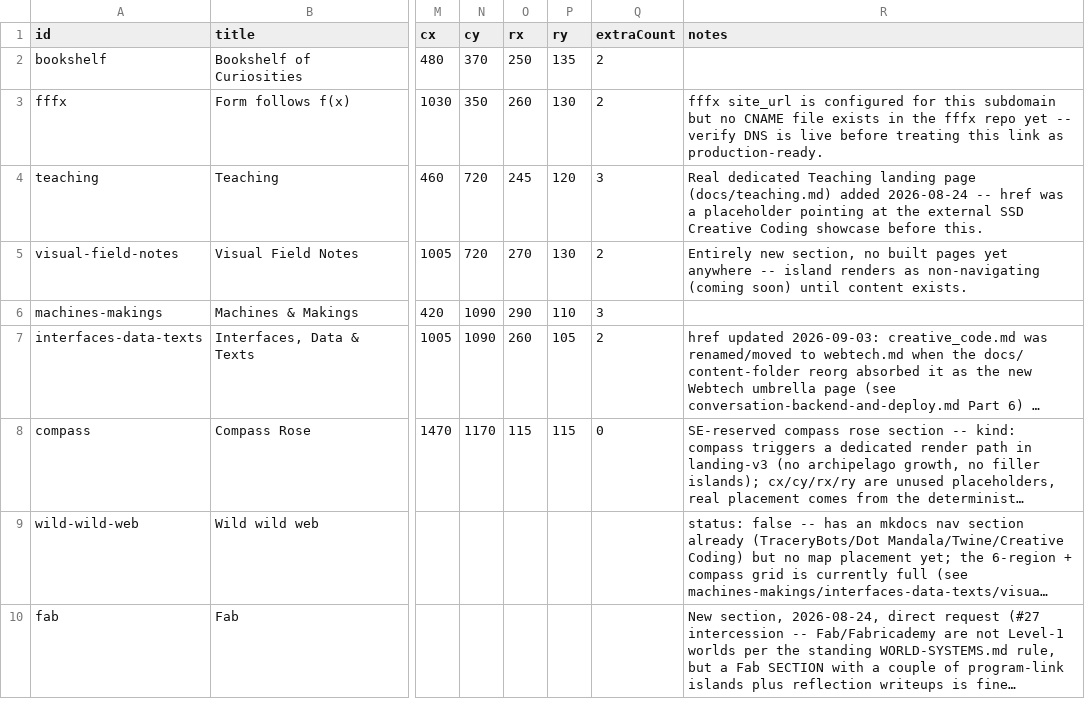
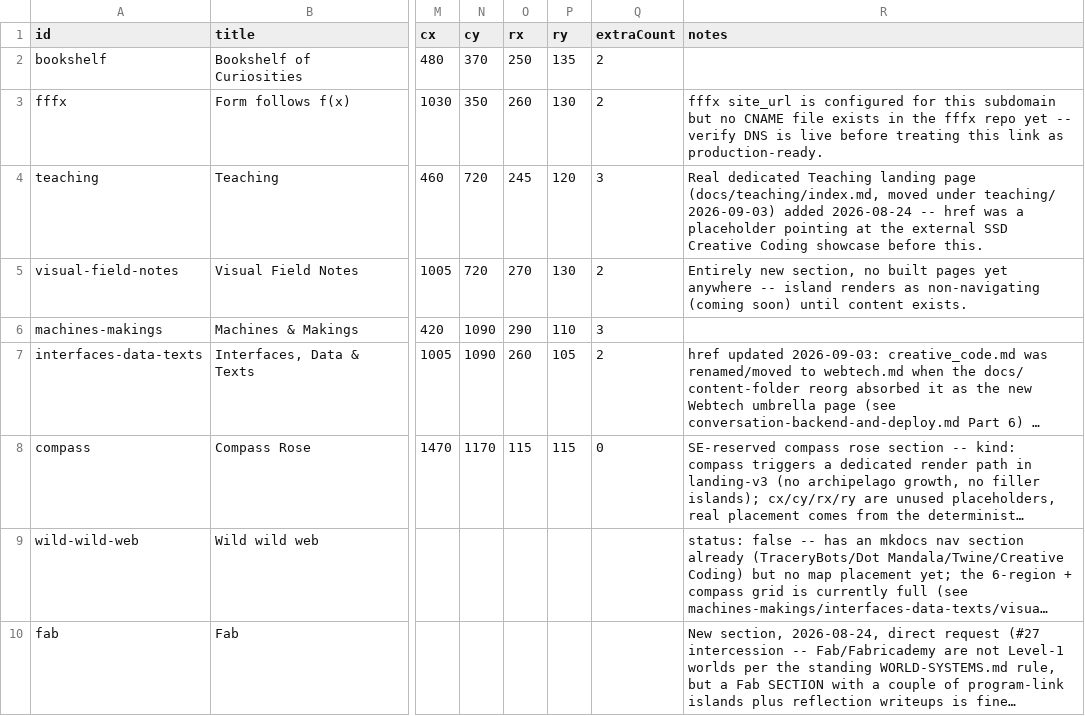
Before and after one commit to jesmehta/CabinetOfCuriosities, a TSV file: content/cabinet-sections.tsv, drawn as a sheet; only a part is shown, gaps mark what is left out; long unchanged cells end in …; the diff names each change by its address in the sheet, - before the commit and + after, or states it on an @@ line.

Commit message:
Move section landing pages to index.md; add reserved-section stubs
Each section's own landing page now lives inside its own folder as
index.md, rather than staying a same-named sibling one level up:
makings.md -> makings/index.md, teaching.md -> teaching/index.md,
webtech.md -> webtech/index.md, fffx/fffx.md -> fffx/index.md (for
consistency, even though not currently wired into nav either way).

index.md, not <section>/<section>.md or an underscore-prefixed name:
a real build confirms docs/makings/makings.md resolves to
/makings/makings/ (double-nested, a regression from the clean
/makings/ the page already had), where docs/makings/index.md resolves
to that same clean /makings/ -- MkDocs gives index.md real special
handling, an underscore prefix none at all, and would also collide
with this repo's own _-means-not-a-page convention from the asset
reorg.

mkdocs.yml's three nav paths updated to match. makings/index.md's own
links to its now-sibling children (mini_loom.md, origami-paper.md,
lasercutting.md, drawing-machines.md, ../3dp/3DP_2019.md) needed
fixing too -- caught by mkdocs build --strict treating an unresolvable
internal link target as a hard error. webtech/index.md's and two
fffx/*.md pages' links to the renamed fffx page fixed to match.

Also created the six section folders reserved but left unbuilt in the
content-folder reorg's Atlas-sourced plan -- writings/, dataviz/,
visual-field-notes/, blog/, travels/, physComp/ (the last added for
symmetry, since Atlas's plan paired the other five with a landing page
but left physComp/ folder-only) -- each with a one-line "coming soon"
index.md stub, matching the existing makings/origami-paper.md-style
convention. Deliberately not wired into mkdocs.yml's nav or any TSV --
nothing real to surface yet.

Verified: mkdocs build --strict clean, plus checked the rendered HTML
confirms clean (not double-nested) URLs for all four renamed section
pages and all six new stubs.

```diff
--- a/content/cabinet-sections.tsv
+++ b/content/cabinet-sections.tsv
-R4 (notes): …landing page (docs/teaching.md) added 2026-08-24…
+R4 (notes): …landing page (docs/teaching/index.md, moved under teaching/ 2026-09-03) added 2026-08-24…
```
Also changed, not shown: content/cabinet-entries.tsv, 14 other files.
